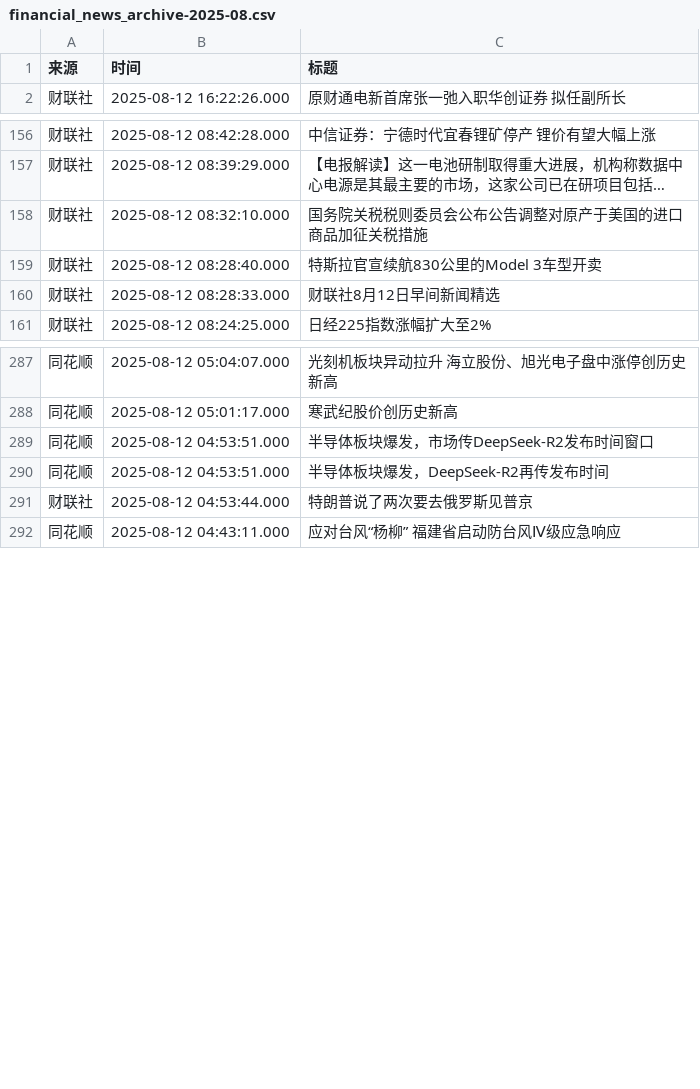
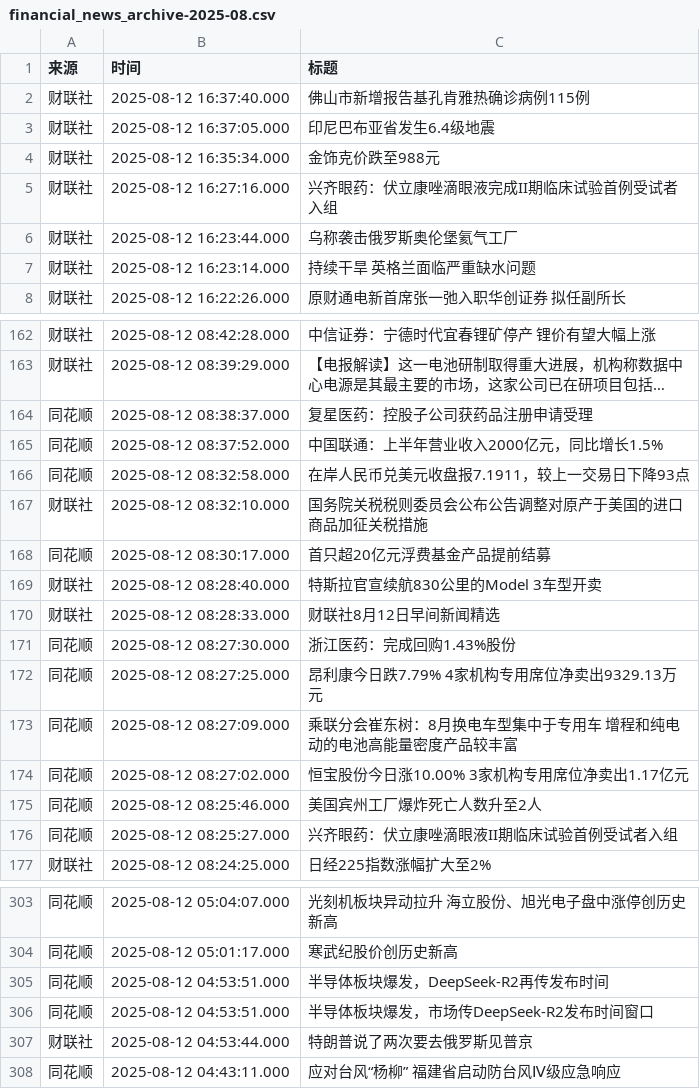
Before and after one commit to ZhangLi1984/AStockNews, a CSV file: financial_news_archive-2025-08.csv, drawn as a sheet; only a part is shown, gaps mark what is left out; long unchanged cells end in …; the diff covers the shown part only; the diff names each change by its address in the sheet, - before the commit and + after, or states it on an @@ line.

```diff
--- a/financial_news_archive-2025-08.csv
+++ b/financial_news_archive-2025-08.csv
+row 2: 财联社 | 2025-08-12 16:37:40.000 | 佛山市新增报告基孔肯雅热确诊病例115例
+row 3: 财联社 | 2025-08-12 16:37:05.000 | 印尼巴布亚省发生6.4级地震
+row 4: 财联社 | 2025-08-12 16:35:34.000 | 金饰克价跌至988元
+row 5: 财联社 | 2025-08-12 16:27:16.000 | 兴齐眼药：伏立康唑滴眼液完成II期临床试验首例受试者入组
+row 6: 财联社 | 2025-08-12 16:23:44.000 | 乌称袭击俄罗斯奥伦堡氦气工厂
+row 7: 财联社 | 2025-08-12 16:23:14.000 | 持续干旱 英格兰面临严重缺水问题
+row 164: 同花顺 | 2025-08-12 08:38:37.000 | 复星医药：控股子公司获药品注册申请受理
+row 165: 同花顺 | 2025-08-12 08:37:52.000 | 中国联通：上半年营业收入2000亿元，同比增长1.5%
+row 166: 同花顺 | 2025-08-12 08:32:58.000 | 在岸人民币兑美元收盘报7.1911，较上一交易日下降93点
+row 168: 同花顺 | 2025-08-12 08:30:17.000 | 首只超20亿元浮费基金产品提前结募
+row 171: 同花顺 | 2025-08-12 08:27:30.000 | 浙江医药：完成回购1.43%股份
+row 172: 同花顺 | 2025-08-12 08:27:25.000 | 昂利康今日跌7.79% 4家机构专用席位净卖出9329.13万元
+row 173: 同花顺 | 2025-08-12 08:27:09.000 | 乘联分会崔东树：8月换电车型集中于专用车 增程和纯电动的电池高能量密度产品较丰富
+row 174: 同花顺 | 2025-08-12 08:27:02.000 | 恒宝股份今日涨10.00% 3家机构专用席位净卖出1.17亿元
+row 175: 同花顺 | 2025-08-12 08:25:46.000 | 美国宾州工厂爆炸死亡人数升至2人
+row 176: 同花顺 | 2025-08-12 08:25:27.000 | 兴齐眼药：伏立康唑滴眼液II期临床试验首例受试者入组
@@ row 289 moved to row 306: 同花顺 @@
```
Also changed, not shown: 135 moved rows elsewhere in this file.
